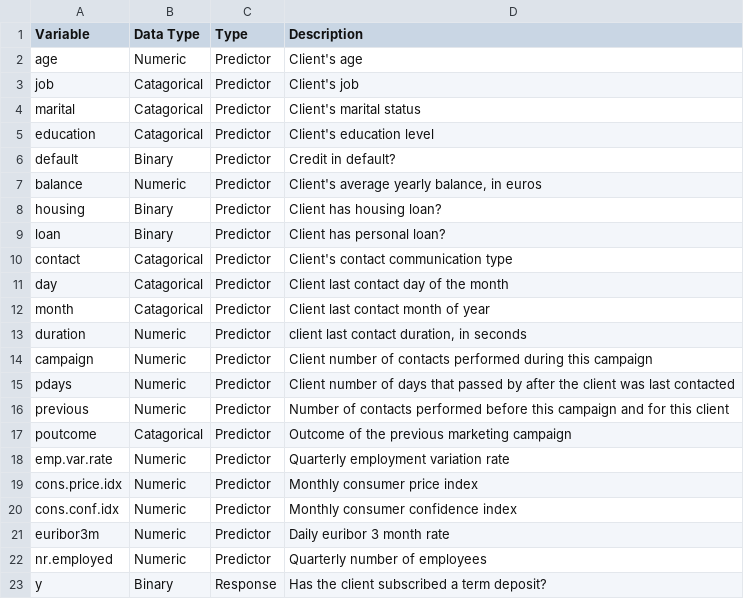
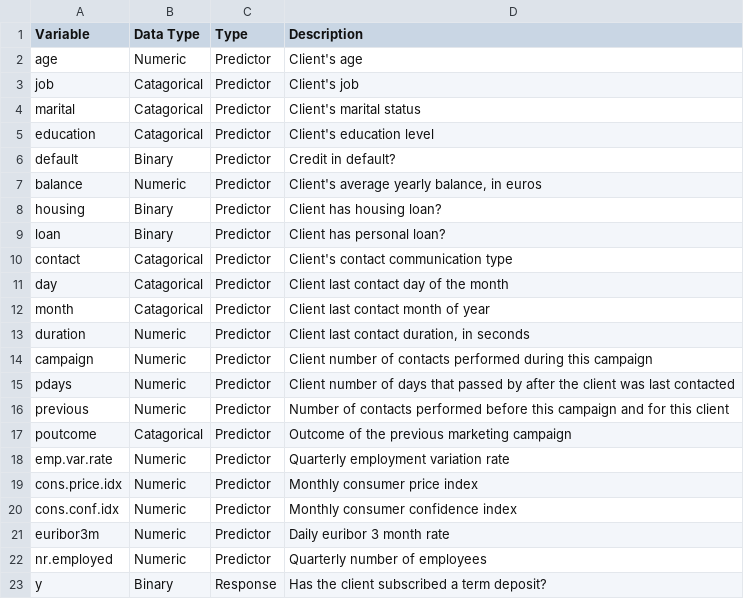
Before and after one commit to kishkp/data621-ctg5, a CSV file: Final Project/Variable Description.csv, drawn as a sheet.

Commit message:
Update Variable Description.csv

```diff
--- a/Final Project/Variable Description.csv
+++ b/Final Project/Variable Description.csv
@@ -12,3 +12,3 @@ day,Catagorical,Predictor,"Client last contact day of the month"
 month,Catagorical,Predictor,"Client last contact month of year "
-duration,Numeric,Predictor,"client last contact duration, in seconds"
+duration,Numeric,Predictor,"Client last contact duration, in seconds"
 campaign,Numeric,Predictor,"Client number of contacts performed during this campaign "
```
